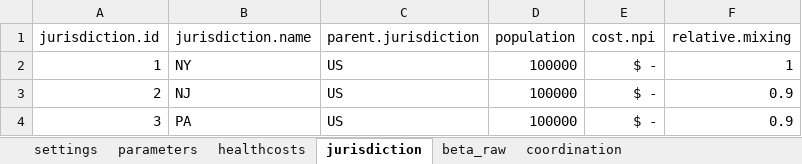
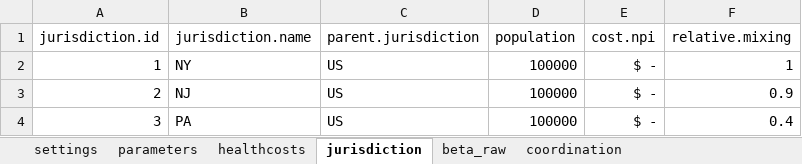
Before and after one commit to RANDCorporation/value-of-env-surveillance, an Excel workbook: data/metapopulation-inputs-01.xlsx, sheet jurisdiction, drawn as a sheet; values as stored, in another font and other column widths than the file's, no borders; the diff names each change by its address in the sheet, - before the commit and + after, or states it on an @@ line.

```diff
--- a/data/metapopulation-inputs-01.xlsx (sheet jurisdiction)
+++ b/data/metapopulation-inputs-01.xlsx (sheet jurisdiction)
-F4 (relative.mixing): 0.9
+F4 (relative.mixing): 0.4
```
Also changed, not shown: sheet parameters, sheet beta_raw, data/econ_inputs.xlsx, 2 other files.
